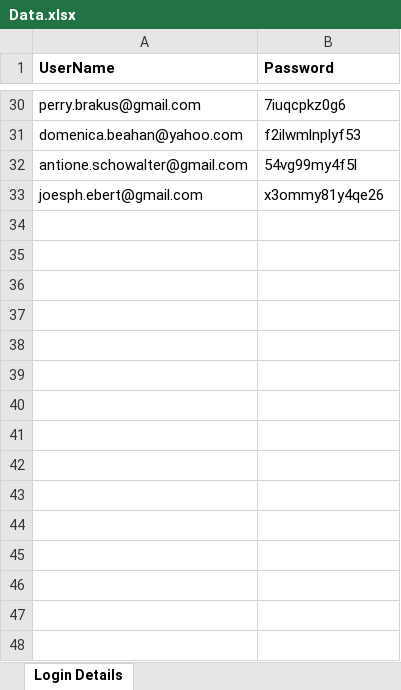
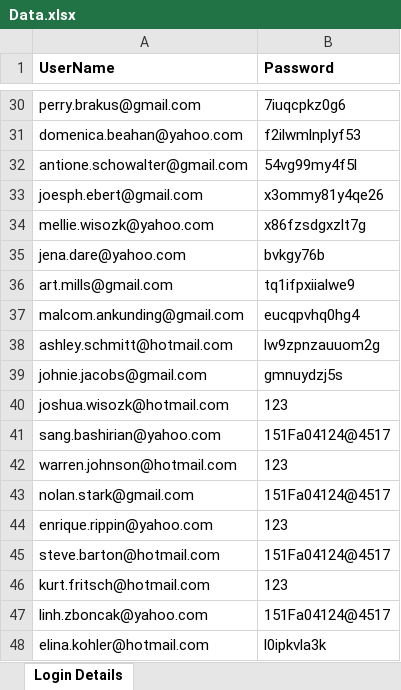
Before and after one commit to santhoshsai4517/EcommerceSiteTesting_Selenium, an Excel workbook: Data.xlsx, sheet Login Details, drawn as a sheet; only a part is shown, gaps mark what is left out; values as stored, in another font and other column widths than the file's, no borders; the diff names each change by its address in the sheet, - before the commit and + after, or states it on an @@ line.

```diff
--- a/Data.xlsx (sheet Login Details)
+++ b/Data.xlsx (sheet Login Details)
+row 34: mellie.wisozk@yahoo.com | x86fzsdgxzlt7g
+row 35: jena.dare@yahoo.com | bvkgy76b
+row 36: art.mills@gmail.com | tq1ifpxiialwe9
+row 37: malcom.ankunding@gmail.com | eucqpvhq0hg4
+row 38: ashley.schmitt@hotmail.com | lw9zpnzauuom2g
+row 39: johnie.jacobs@gmail.com | gmnuydzj5s
+row 40: joshua.wisozk@hotmail.com | 123
+row 41: sang.bashirian@yahoo.com | 151Fa04124@4517
+row 42: warren.johnson@hotmail.com | 123
+row 43: nolan.stark@gmail.com | 151Fa04124@4517
+row 44: enrique.rippin@yahoo.com | 123
+row 45: steve.barton@hotmail.com | 151Fa04124@4517
+row 46: kurt.fritsch@hotmail.com | 123
+row 47: linh.zboncak@yahoo.com | 151Fa04124@4517
+row 48: elina.kohler@hotmail.com | l0ipkvla3k
```
Also changed, not shown: 43 other files.
